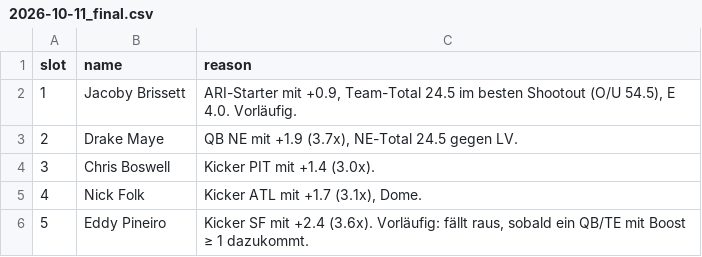
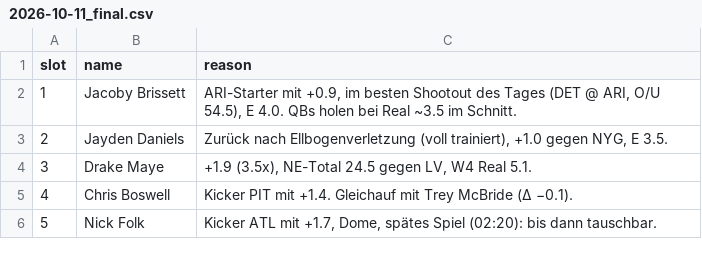
Before and after one commit to hmaxeden-hue/RealNFLDraft, a CSV file: data/recs/2026-10-11_final.csv, drawn as a sheet.

```diff
--- a/data/recs/2026-10-11_final.csv
+++ b/data/recs/2026-10-11_final.csv
@@ -1,6 +1,6 @@
 slot,name,reason
-1,Jacoby Brissett,"ARI-Starter mit +0.9, Team-Total 24.5 im besten Shootout (O/U 54.5), E 4.0. Vorläufig."
-2,Drake Maye,"QB NE mit +1.9 (3.7x), NE-Total 24.5 gegen LV."
-3,Chris Boswell,"Kicker PIT mit +1.4 (3.0x)."
-4,Nick Folk,"Kicker ATL mit +1.7 (3.1x), Dome."
-5,Eddy Pineiro,"Kicker SF mit +2.4 (3.6x). Vorläufig: fällt raus, sobald ein QB/TE mit Boost ≥ 1 dazukommt."
+1,Jacoby Brissett,"ARI-Starter mit +0.9, im besten Shootout des Tages (DET @ ARI, O/U 54.5), E 4.0. QBs holen bei Real ~3.5 im Schnitt."
+2,Jayden Daniels,"Zurück nach Ellbogenverletzung (voll trainiert), +1.0 gegen NYG, E 3.5."
+3,Drake Maye,"+1.9 (3.5x), NE-Total 24.5 gegen LV, W4 Real 5.1."
+4,Chris Boswell,"Kicker PIT mit +1.4. Gleichauf mit Trey McBride (Δ −0.1)."
+5,Nick Folk,"Kicker ATL mit +1.7, Dome, spätes Spiel (02:20): bis dann tauschbar."
```
Also changed, not shown: data/history/pools.csv, data/pools/2026-10-11.csv, 5 other files.
